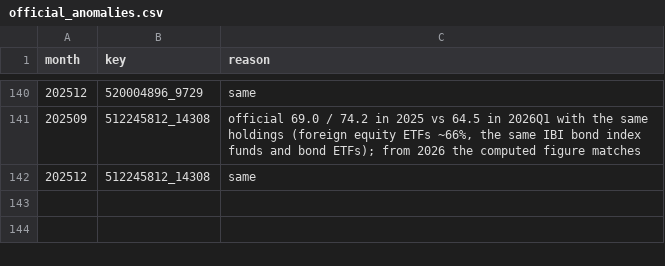
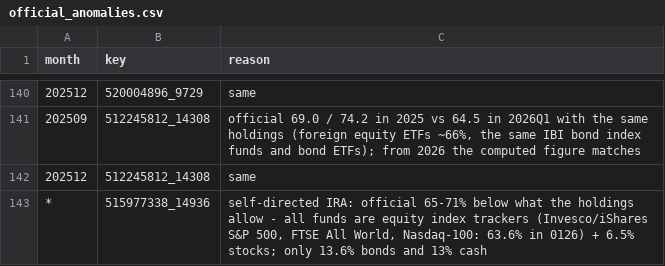
Before and after one commit to Revach123/MASLULIM, a CSV file: scripts/funds_holdings/official_anomalies.csv, drawn as a sheet; only a part is shown, gaps mark what is left out.

```diff
--- a/scripts/funds_holdings/official_anomalies.csv
+++ b/scripts/funds_holdings/official_anomalies.csv
@@ -142 +142,2 @@ month,key,reason
 202512,512245812_14308,same
+*,515977338_14936,"self-directed IRA: official 65-71% below what the holdings allow - all funds are equity index trackers (Invesco/iShares S&P 500, FTSE All World, Nasdaq-100: 63.6% in 0126) + 6.5% stocks; only 13.6% bonds and 13% cash"
```
